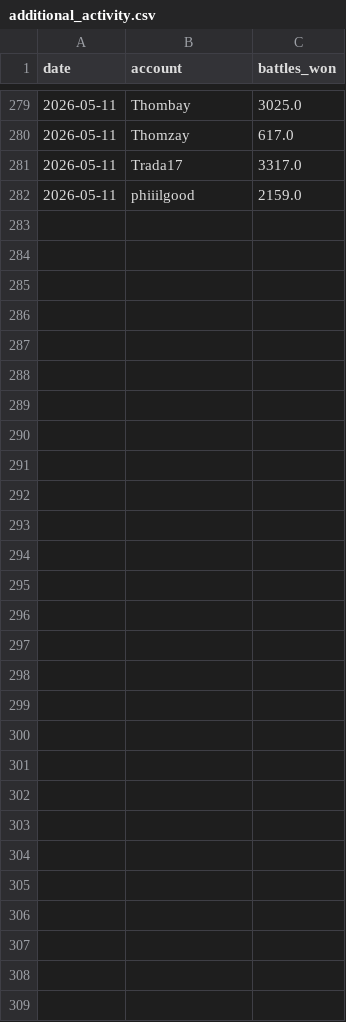
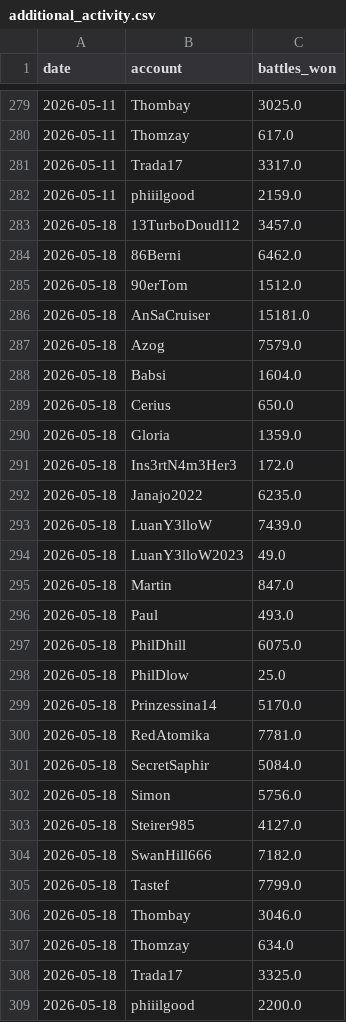
Before and after one commit to Thombay/PoGo_XP, a CSV file: inputs/data/additional_activity.csv, drawn as a sheet; only a part is shown, gaps mark what is left out; the diff names each change by its address in the sheet, - before the commit and + after, or states it on an @@ line.

```diff
--- a/inputs/data/additional_activity.csv
+++ b/inputs/data/additional_activity.csv
+row 283: 2026-05-18 | 13TurboDoudl12 | 3457.0
+row 284: 2026-05-18 | 86Berni | 6462.0
+row 285: 2026-05-18 | 90erTom | 1512.0
+row 286: 2026-05-18 | AnSaCruiser | 15181.0
+row 287: 2026-05-18 | Azog | 7579.0
+row 288: 2026-05-18 | Babsi | 1604.0
+row 289: 2026-05-18 | Cerius | 650.0
+row 290: 2026-05-18 | Gloria | 1359.0
+row 291: 2026-05-18 | Ins3rtN4m3Her3 | 172.0
+row 292: 2026-05-18 | Janajo2022 | 6235.0
+row 293: 2026-05-18 | LuanY3lloW | 7439.0
+row 294: 2026-05-18 | LuanY3lloW2023 | 49.0
+row 295: 2026-05-18 | Martin | 847.0
+row 296: 2026-05-18 | Paul | 493.0
+row 297: 2026-05-18 | PhilDhill | 6075.0
+row 298: 2026-05-18 | PhilDlow | 25.0
+row 299: 2026-05-18 | Prinzessina14 | 5170.0
+row 300: 2026-05-18 | RedAtomika | 7781.0
+row 301: 2026-05-18 | SecretSaphir | 5084.0
+row 302: 2026-05-18 | Simon | 5756.0
+row 303: 2026-05-18 | Steirer985 | 4127.0
+row 304: 2026-05-18 | SwanHill666 | 7182.0
+row 305: 2026-05-18 | Tastef | 7799.0
+row 306: 2026-05-18 | Thombay | 3046.0
+row 307: 2026-05-18 | Thomzay | 634.0
+row 308: 2026-05-18 | Trada17 | 3325.0
+row 309: 2026-05-18 | phiiilgood | 2200.0
```
Also changed, not shown: inputs/data/medal_snapshots.csv, inputs/data/xp_history.csv, 1 other file.
